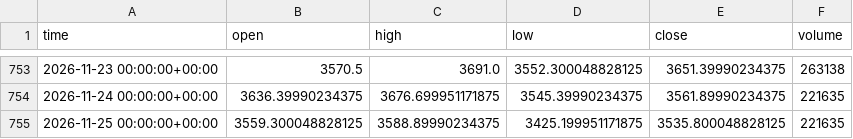
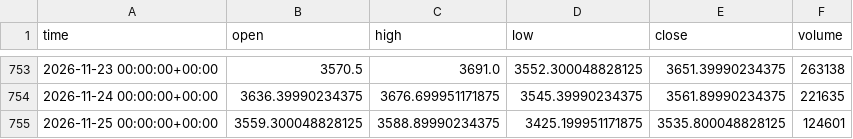
Before and after one commit to Esiri-Angel/Goldbot, a CSV file: study/data/XAUUSD_1d.csv, drawn as a sheet; only a part is shown, gaps mark what is left out.

```diff
--- a/study/data/XAUUSD_1d.csv
+++ b/study/data/XAUUSD_1d.csv
@@ -754,2 +754,2 @@ time,open,high,low,close,volume
 2026-11-24 00:00:00+00:00,3636.39990234375,3676.699951171875,3545.39990234375,3561.89990234375,221635
-2026-11-25 00:00:00+00:00,3559.300048828125,3588.89990234375,3425.199951171875,3535.800048828125,221635
+2026-11-25 00:00:00+00:00,3559.300048828125,3588.89990234375,3425.199951171875,3535.800048828125,124601
```
Also changed, not shown: study/trades.csv, 1 other file.
